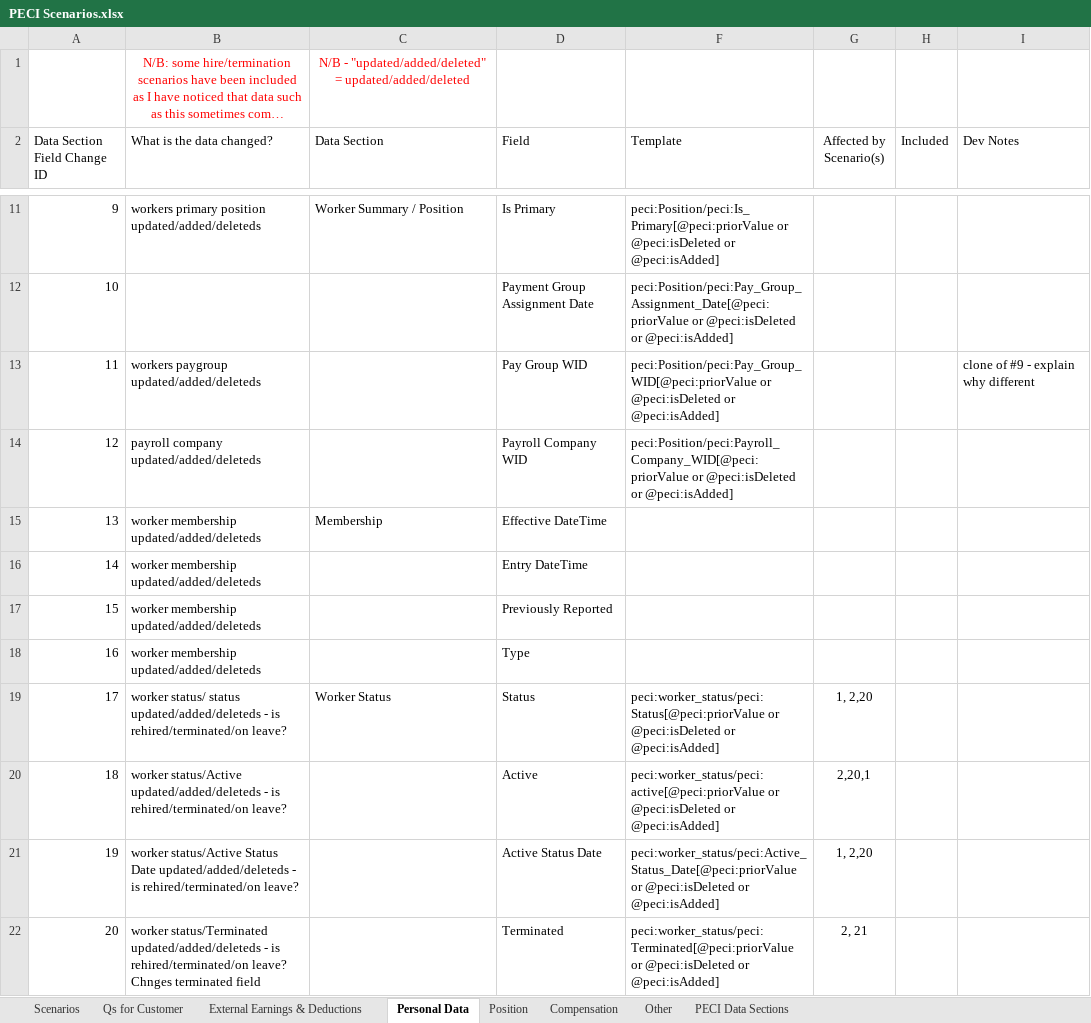
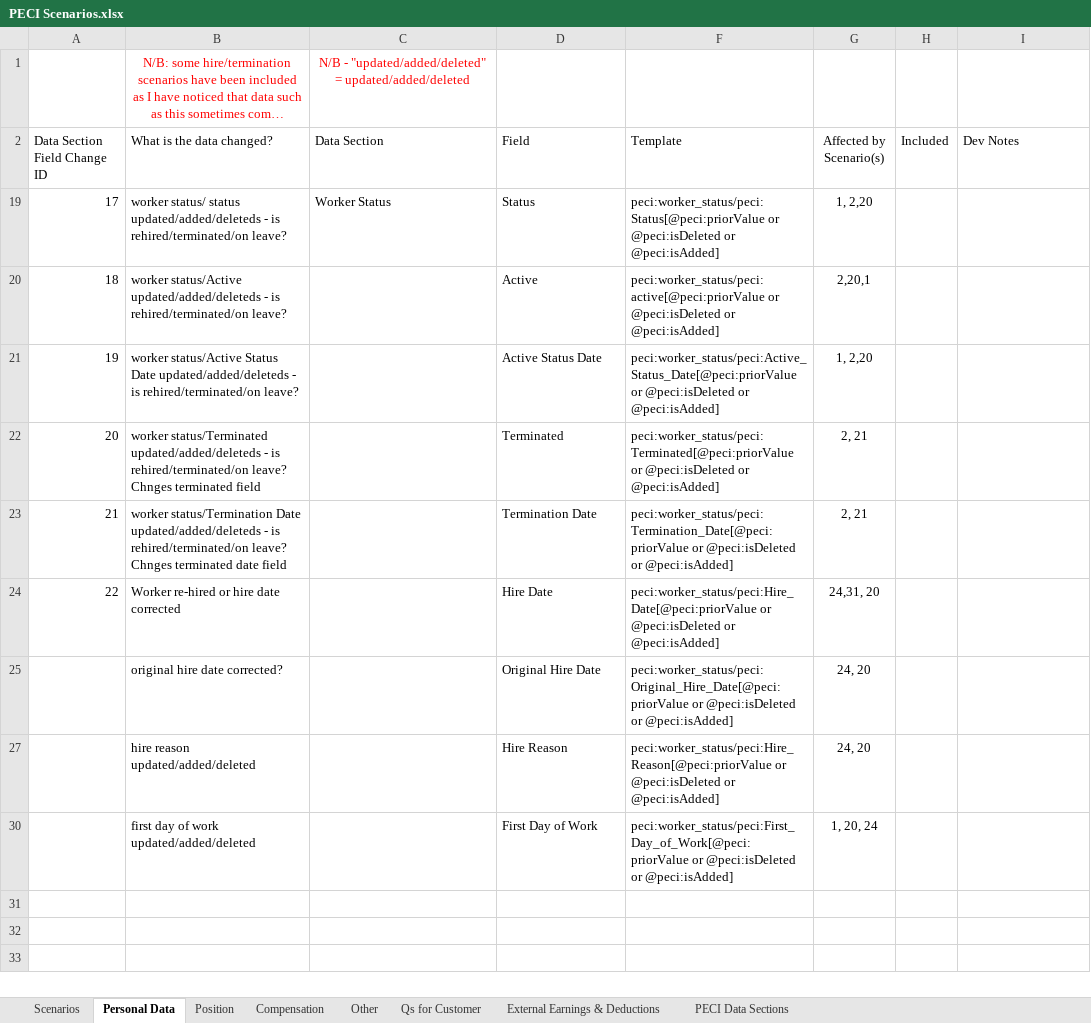
Before and after one commit to mdunwoody859/PECI-Survial-Kit, an Excel workbook: PECI Scenarios.xlsx, sheet Personal Data, drawn as a sheet; only a part is shown, gaps mark what is left out; the shorter side is filled out with more unchanged rows; long unchanged cells end in …; values as stored, in another font and other column widths than the file's, no borders; table styles not drawn; the diff covers the shown part only; the diff names each change by its address in the sheet, - before the commit and + after, or states it on an @@ line.

Commit message:
Update PECI Scenarios.xlsx

```diff
--- a/PECI Scenarios.xlsx (sheet Personal Data)
+++ b/PECI Scenarios.xlsx (sheet Personal Data)
@@ sheet tab order changed: Scenarios | Personal Data | Position | Compensation | Other | Qs for Customer | External Earnings & Deductions | PECI Data Sections @@
@@ row 11 hidden: 9 | workers primary position updated/added/deleteds | Worker Summary / Position | Is Primary | peci:Position/peci:Is_Primary[@peci:priorValue or @peci:isDeleted or @peci:isAdded] @@
@@ row 12 hidden: 10 |  |  | Payment Group Assignment Date | peci:Position/peci:Pay_Group_Assignment_Date[@peci:priorValue or @peci:isDeleted or @peci:isAdded] @@
@@ row 13 hidden: 11 | workers paygroup updated/added/deleteds |  | Pay Group WID | peci:Position/peci:Pay_Group_WID[@peci:priorValue or @peci:isDeleted or @peci:isAdded] |  |  | clone of #9 - explain why different @@
@@ row 14 hidden: 12 | payroll company updated/added/deleteds |  | Payroll Company WID | peci:Position/peci:Payroll_Company_WID[@peci:priorValue or @peci:isDeleted or @peci:isAdded] @@
@@ row 15 hidden: 13 | worker membership updated/added/deleteds | Membership | Effective DateTime @@
@@ row 16 hidden: 14 | worker membership updated/added/deleteds |  | Entry DateTime @@
@@ row 17 hidden: 15 | worker membership updated/added/deleteds |  | Previously Reported @@
@@ row 18 hidden: 16 | worker membership updated/added/deleteds |  | Type @@
```
Also changed, not shown: 24 removed rows and 408 hidden or unhidden rows elsewhere in this sheet.
